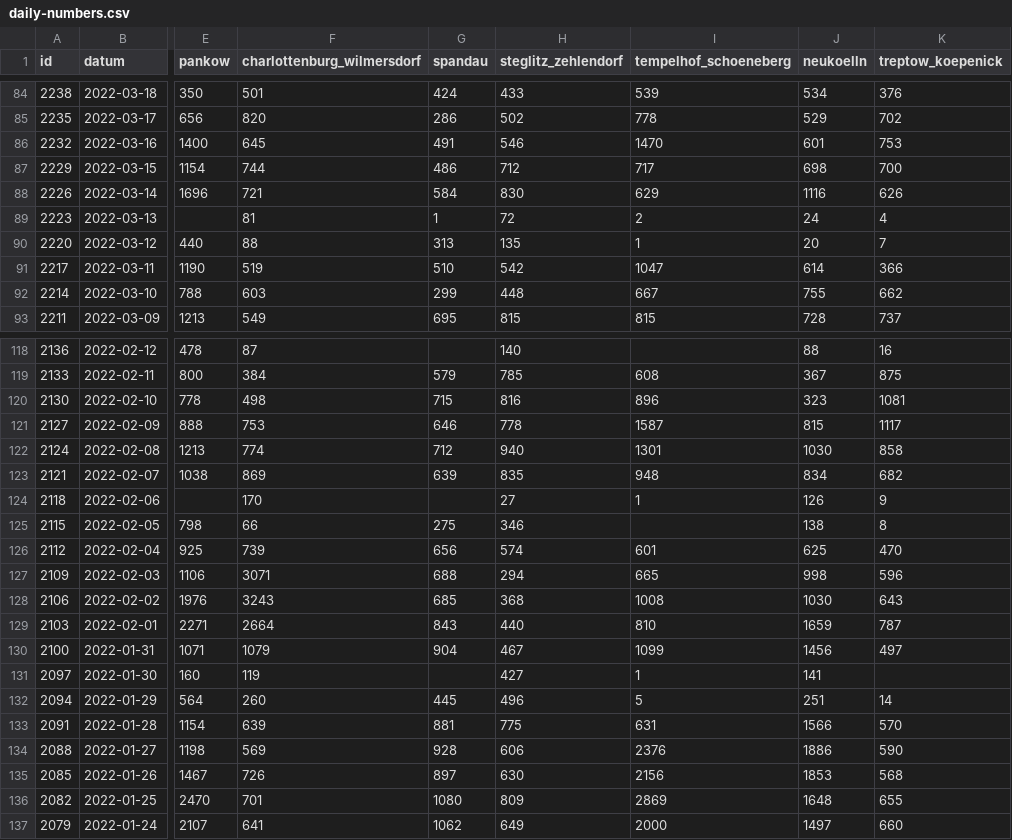
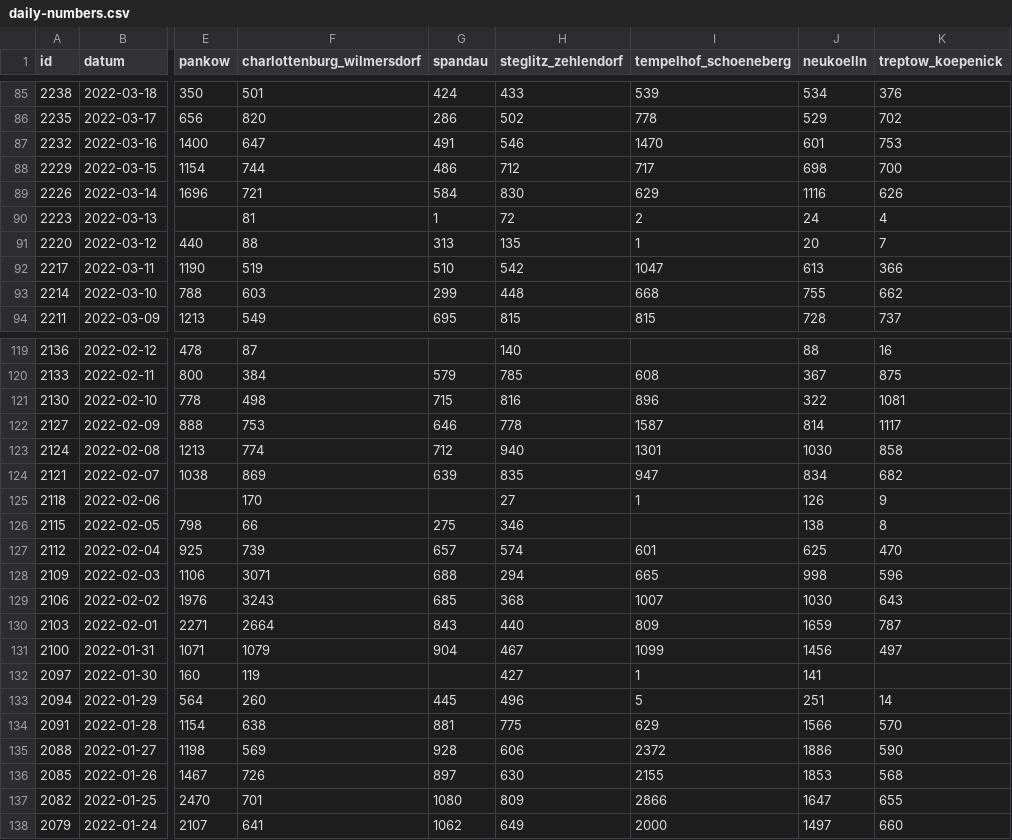
Before and after one commit to MarkusH/covid19-berlin, a CSV file: data/daily-numbers.csv, drawn as a sheet; only a part is shown, gaps mark what is left out; addresses are those after the commit; the diff covers the shown part only; the diff names each change by its address in the sheet, - before the commit and + after, or states it on an @@ line.

```diff
--- a/data/daily-numbers.csv
+++ b/data/daily-numbers.csv
-F87 (charlottenburg_wilmersdorf): 645
+F87 (charlottenburg_wilmersdorf): 647
-J92 (neukoelln): 614
+J92 (neukoelln): 613
-I93 (tempelhof_schoeneberg): 667
+I93 (tempelhof_schoeneberg): 668
-J121 (neukoelln): 323
+J121 (neukoelln): 322
-J122 (neukoelln): 815
+J122 (neukoelln): 814
-I124 (tempelhof_schoeneberg): 948
+I124 (tempelhof_schoeneberg): 947
-G127 (spandau): 656
+G127 (spandau): 657
-I129 (tempelhof_schoeneberg): 1008
+I129 (tempelhof_schoeneberg): 1007
-I130 (tempelhof_schoeneberg): 810
+I130 (tempelhof_schoeneberg): 809
-F134 (charlottenburg_wilmersdorf): 639
+F134 (charlottenburg_wilmersdorf): 638
-I134 (tempelhof_schoeneberg): 631
+I134 (tempelhof_schoeneberg): 629
-I135 (tempelhof_schoeneberg): 2376
+I135 (tempelhof_schoeneberg): 2372
-I136 (tempelhof_schoeneberg): 2156
+I136 (tempelhof_schoeneberg): 2155
-I137 (tempelhof_schoeneberg): 2869
+I137 (tempelhof_schoeneberg): 2866
-J137 (neukoelln): 1648
+J137 (neukoelln): 1647
```
Also changed, not shown: 1 added row and 66 edited cells elsewhere in this file, data/7-day-incidence.csv, data/daily-indicators.csv.
